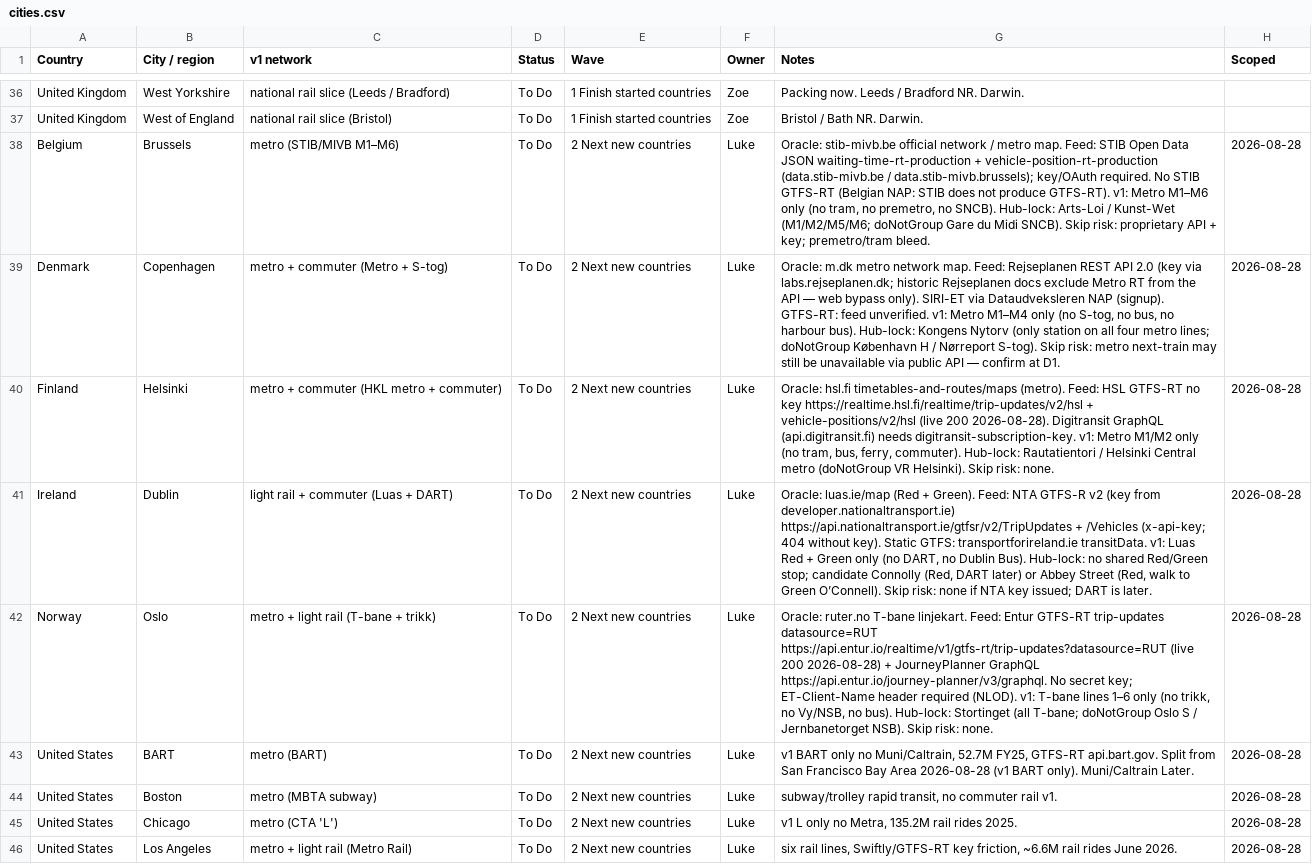
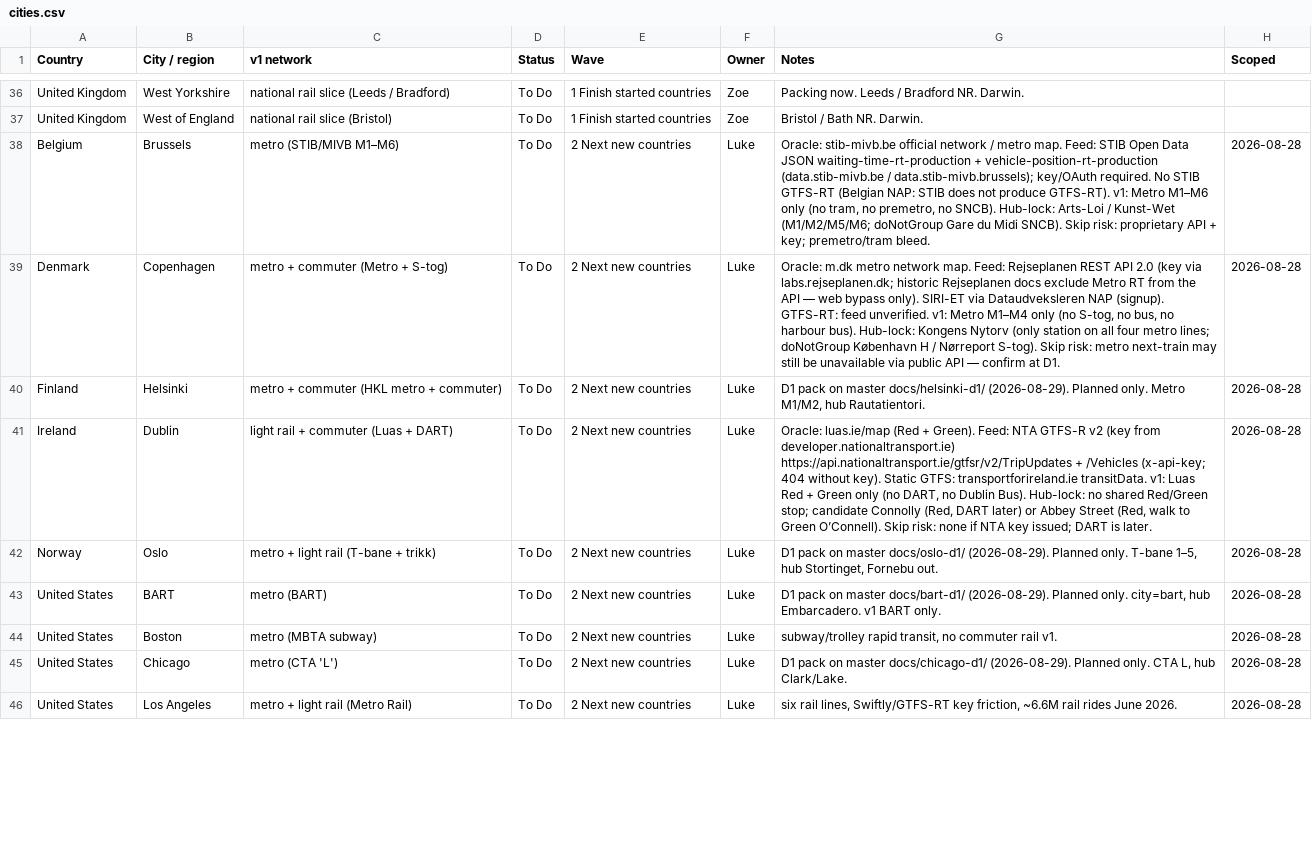
Before and after one commit to tdrevans-aus/next-train-app, a CSV file: docs/expansion-tracker/cities.csv, drawn as a sheet; only a part is shown, gaps mark what is left out; the diff covers the shown part only.

Commit message:
Nico quiet: tracker sync, Boston oracle report, US D1 license sections

```diff
--- a/docs/expansion-tracker/cities.csv
+++ b/docs/expansion-tracker/cities.csv
@@ -39,8 +39,8 @@ Belgium,Brussels,metro (STIB/MIVB M1–M6),To Do,2 Next new countries,Luke,"Orac
 Denmark,Copenhagen,metro + commuter (Metro + S-tog),To Do,2 Next new countries,Luke,"Oracle: m.dk metro network map. Feed: Rejseplanen REST API 2.0 (key via labs.rejseplanen.dk; historic Rejseplanen docs exclude Metro RT from the API — web bypass only). SIRI-ET via Dataudveksleren NAP (signup). GTFS-RT: feed unverified. v1: Metro M1–M4 only (no S-tog, no bus, no harbour bus). Hub-lock: Kongens Nytorv (only station on all four metro lines; doNotGroup København H / Nørreport S-tog). Skip risk: metro next-train may still be unavailable via public API — confirm at D1.",2026-08-28
-Finland,Helsinki,metro + commuter (HKL metro + commuter),To Do,2 Next new countries,Luke,"Oracle: hsl.fi timetables-and-routes/maps (metro). Feed: HSL GTFS-RT no key https://realtime.hsl.fi/realtime/trip-updates/v2/hsl + vehicle-positions/v2/hsl (live 200 2026-08-28). Digitransit GraphQL (api.digitransit.fi) needs digitransit-subscription-key. v1: Metro M1/M2 only (no tram, bus, ferry, commuter). Hub-lock: Rautatientori / Helsinki Central metro (doNotGroup VR Helsinki). Skip risk: none.",2026-08-28
+Finland,Helsinki,metro + commuter (HKL metro + commuter),To Do,2 Next new countries,Luke,"D1 pack on master docs/helsinki-d1/ (2026-08-29). Planned only. Metro M1/M2, hub Rautatientori.",2026-08-28
 Ireland,Dublin,light rail + commuter (Luas + DART),To Do,2 Next new countries,Luke,"Oracle: luas.ie/map (Red + Green). Feed: NTA GTFS-R v2 (key from developer.nationaltransport.ie) https://api.nationaltransport.ie/gtfsr/v2/TripUpdates + /Vehicles (x-api-key; 404 without key). Static GTFS: transportforireland.ie transitData. v1: Luas Red + Green only (no DART, no Dublin Bus). Hub-lock: no shared Red/Green stop; candidate Connolly (Red, DART later) or Abbey Street (Red, walk to Green O’Connell). Skip risk: none if NTA key issued; DART is later.",2026-08-28
-Norway,Oslo,metro + light rail (T-bane + trikk),To Do,2 Next new countries,Luke,"Oracle: ruter.no T-bane linjekart. Feed: Entur GTFS-RT trip-updates datasource=RUT https://api.entur.io/realtime/v1/gtfs-rt/trip-updates?datasource=RUT (live 200 2026-08-28) + JourneyPlanner GraphQL https://api.entur.io/journey-planner/v3/graphql. No secret key; ET-Client-Name header required (NLOD). v1: T-bane lines 1–6 only (no trikk, no Vy/NSB, no bus). Hub-lock: Stortinget (all T-bane; doNotGroup Oslo S / Jernbanetorget NSB). Skip risk: none.",2026-08-28
-United States,BART,metro (BART),To Do,2 Next new countries,Luke,"v1 BART only no Muni/Caltrain, 52.7M FY25, GTFS-RT api.bart.gov. Split from San Francisco Bay Area 2026-08-28 (v1 BART only). Muni/Caltrain Later.",2026-08-28
+Norway,Oslo,metro + light rail (T-bane + trikk),To Do,2 Next new countries,Luke,"D1 pack on master docs/oslo-d1/ (2026-08-29). Planned only. T-bane 1–5, hub Stortinget, Fornebu out.",2026-08-28
+United States,BART,metro (BART),To Do,2 Next new countries,Luke,"D1 pack on master docs/bart-d1/ (2026-08-29). Planned only. city=bart, hub Embarcadero. v1 BART only.",2026-08-28
 United States,Boston,metro (MBTA subway),To Do,2 Next new countries,Luke,"subway/trolley rapid transit, no commuter rail v1.",2026-08-28
-United States,Chicago,metro (CTA 'L'),To Do,2 Next new countries,Luke,"v1 L only no Metra, 135.2M rail rides 2025.",2026-08-28
+United States,Chicago,metro (CTA 'L'),To Do,2 Next new countries,Luke,"D1 pack on master docs/chicago-d1/ (2026-08-29). Planned only. CTA L, hub Clark/Lake.",2026-08-28
 United States,Los Angeles,metro + light rail (Metro Rail),To Do,2 Next new countries,Luke,"six rail lines, Swiftly/GTFS-RT key friction, ~6.6M rail rides June 2026.",2026-08-28
```
Also changed, not shown: 12 edited cells elsewhere in this file, 4 other files.
